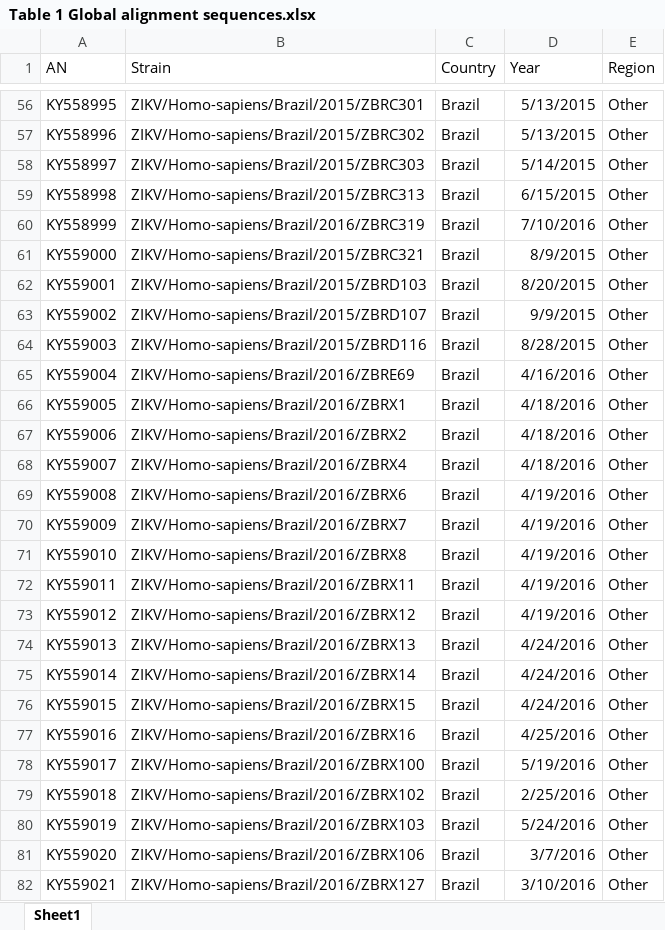
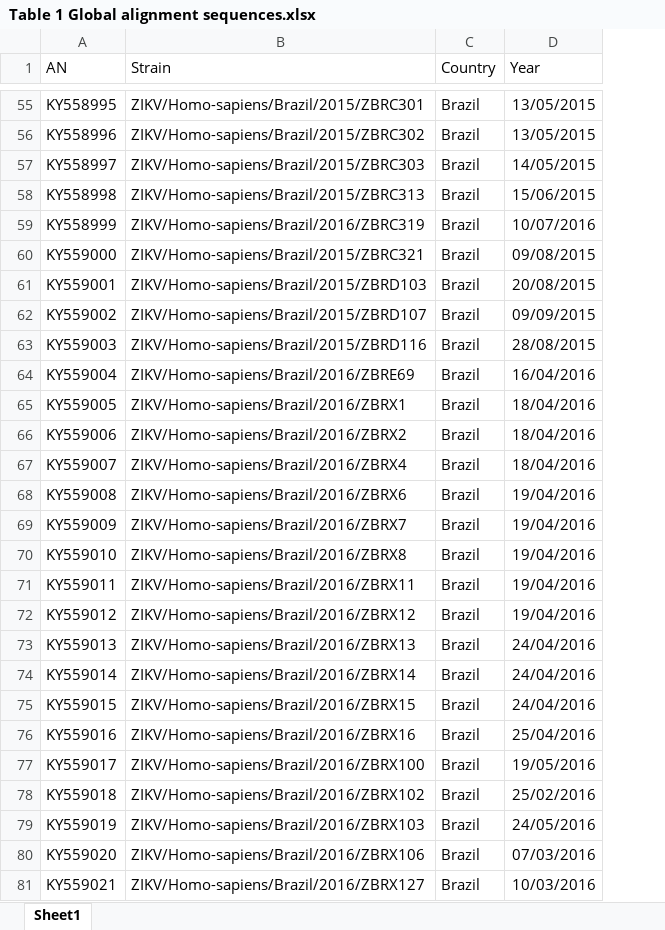
Before and after one commit to rklitting/Zika_case_report, an Excel workbook: Tables/Table 1 Global alignment sequences.xlsx, sheet Sheet1, drawn as a sheet; only a part is shown, gaps mark what is left out; values as stored, in another font and other column widths than the file's, no borders; removed rows and columns are numbered as before the commit, all else as after; the diff covers the shown part only; the diff names each change by its address in the sheet, - before the commit and + after, or states it on an @@ line.

```diff
--- a/Tables/Table 1 Global alignment sequences.xlsx (sheet Sheet1)
+++ b/Tables/Table 1 Global alignment sequences.xlsx (sheet Sheet1)
-column E (Region), rows 56-82: all Other
-D55:D56 (Year): 5/13/2015
+D55:D56 (Year): 13/05/2015
-D57 (Year): 5/14/2015
+D57 (Year): 14/05/2015
-D58 (Year): 6/15/2015
+D58 (Year): 15/06/2015
-D59 (Year): 7/10/2016
+D59 (Year): 10/07/2016
-D60 (Year): 8/9/2015
+D60 (Year): 09/08/2015
-D61 (Year): 8/20/2015
+D61 (Year): 20/08/2015
-D62 (Year): 9/9/2015
+D62 (Year): 09/09/2015
-D63 (Year): 8/28/2015
+D63 (Year): 28/08/2015
-D64 (Year): 4/16/2016
+D64 (Year): 16/04/2016
-D65:D67 (Year): 4/18/2016
+D65:D67 (Year): 18/04/2016
-D68:D72 (Year): 4/19/2016
+D68:D72 (Year): 19/04/2016
-D73:D75 (Year): 4/24/2016
+D73:D75 (Year): 24/04/2016
-D76 (Year): 4/25/2016
+D76 (Year): 25/04/2016
-D77 (Year): 5/19/2016
+D77 (Year): 19/05/2016
-D78 (Year): 2/25/2016
+D78 (Year): 25/02/2016
-D79 (Year): 5/24/2016
+D79 (Year): 24/05/2016
-D80 (Year): 3/7/2016
+D80 (Year): 07/03/2016
-D81 (Year): 3/10/2016
+D81 (Year): 10/03/2016
```
Also changed, not shown: 11 added rows, 4 removed rows and 1079 edited cells elsewhere in this sheet.
